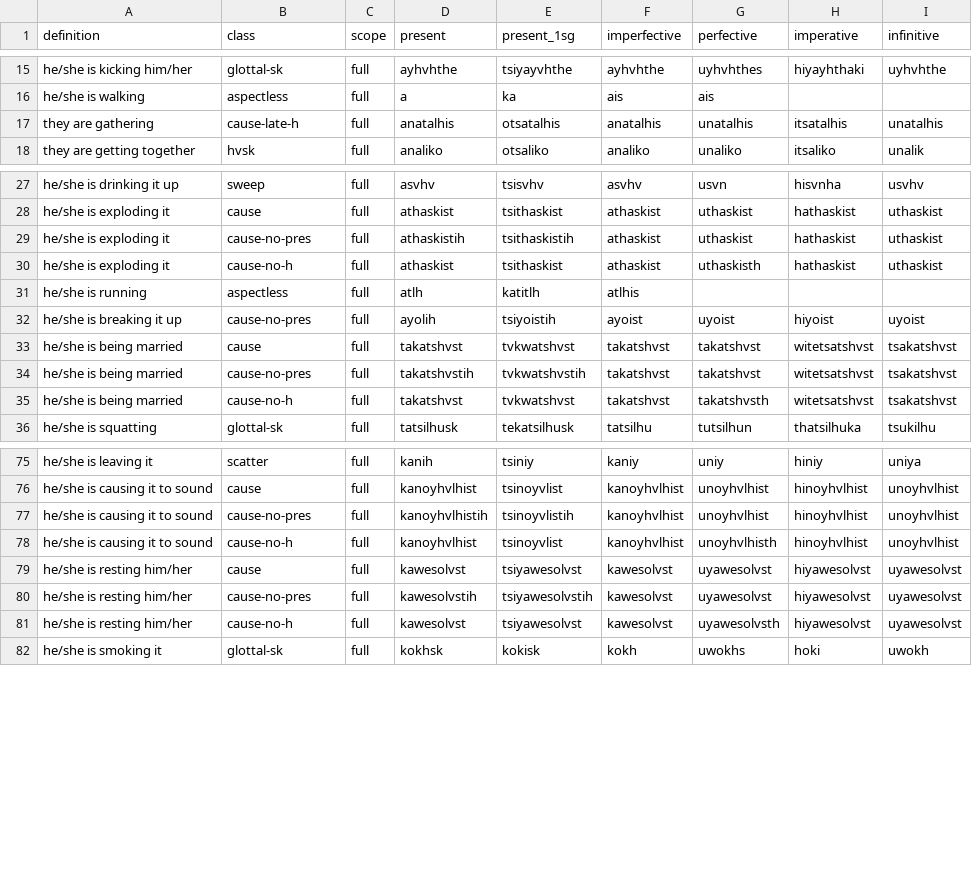
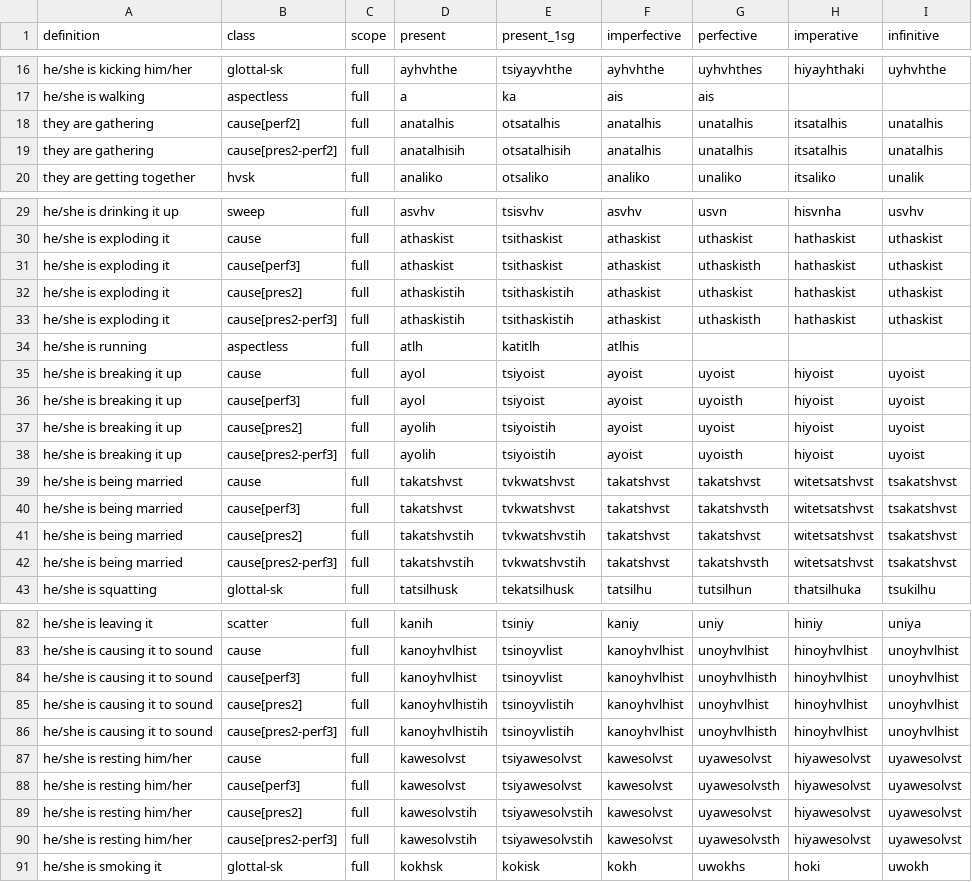
Before and after one commit to CharlieMcVicker/king-recreation, a CSV file: artifacts/reports/stem_derivation_failures.csv, drawn as a sheet; only a part is shown, gaps mark what is left out; the diff covers the shown part only.

Commit message:
cause with macro

```diff
--- a/artifacts/reports/stem_derivation_failures.csv
+++ b/artifacts/reports/stem_derivation_failures.csv
@@ -16,3 +17,4 @@ he/she is kicking him/her,glottal-sk,full,ayhvhthe,tsiyayvhthe,ayhvhthe,uyhvhthe
 he/she is walking,aspectless,full,a,ka,ais,ais,,
-they are gathering,cause-late-h,full,anatalhis,otsatalhis,anatalhis,unatalhis,itsatalhis,unatalhis
+they are gathering,cause[perf2],full,anatalhis,otsatalhis,anatalhis,unatalhis,itsatalhis,unatalhis
+they are gathering,cause[pres2-perf2],full,anatalhisih,otsatalhisih,anatalhis,unatalhis,itsatalhis,unatalhis
 they are getting together,hvsk,full,analiko,otsaliko,analiko,unaliko,itsaliko,unalik
@@ -28,9 +30,14 @@ he/she is drinking it up,sweep,full,asvhv,tsisvhv,asvhv,usvn,hisvnha,usvhv
 he/she is exploding it,cause,full,athaskist,tsithaskist,athaskist,uthaskist,hathaskist,uthaskist
-he/she is exploding it,cause-no-pres,full,athaskistih,tsithaskistih,athaskist,uthaskist,hathaskist,uthaskist
-he/she is exploding it,cause-no-h,full,athaskist,tsithaskist,athaskist,uthaskisth,hathaskist,uthaskist
+he/she is exploding it,cause[perf3],full,athaskist,tsithaskist,athaskist,uthaskisth,hathaskist,uthaskist
+he/she is exploding it,cause[pres2],full,athaskistih,tsithaskistih,athaskist,uthaskist,hathaskist,uthaskist
+he/she is exploding it,cause[pres2-perf3],full,athaskistih,tsithaskistih,athaskist,uthaskisth,hathaskist,uthaskist
 he/she is running,aspectless,full,atlh,katitlh,atlhis,,,
-he/she is breaking it up,cause-no-pres,full,ayolih,tsiyoistih,ayoist,uyoist,hiyoist,uyoist
+he/she is breaking it up,cause,full,ayol,tsiyoist,ayoist,uyoist,hiyoist,uyoist
+he/she is breaking it up,cause[perf3],full,ayol,tsiyoist,ayoist,uyoisth,hiyoist,uyoist
+he/she is breaking it up,cause[pres2],full,ayolih,tsiyoistih,ayoist,uyoist,hiyoist,uyoist
+he/she is breaking it up,cause[pres2-perf3],full,ayolih,tsiyoistih,ayoist,uyoisth,hiyoist,uyoist
 he/she is being married,cause,full,takatshvst,tvkwatshvst,takatshvst,takatshvst,witetsatshvst,tsakatshvst
-he/she is being married,cause-no-pres,full,takatshvstih,tvkwatshvstih,takatshvst,takatshvst,witetsatshvst,tsakatshvst
-he/she is being married,cause-no-h,full,takatshvst,tvkwatshvst,takatshvst,takatshvsth,witetsatshvst,tsakatshvst
+he/she is being married,cause[perf3],full,takatshvst,tvkwatshvst,takatshvst,takatshvsth,witetsatshvst,tsakatshvst
+he/she is being married,cause[pres2],full,takatshvstih,tvkwatshvstih,takatshvst,takatshvst,witetsatshvst,tsakatshvst
+he/she is being married,cause[pres2-perf3],full,takatshvstih,tvkwatshvstih,takatshvst,takatshvsth,witetsatshvst,tsakatshvst
 he/she is squatting,glottal-sk,full,tatsilhusk,tekatsilhusk,tatsilhu,tutsilhun,thatsilhuka,tsukilhu
@@ -76,7 +83,9 @@ he/she is leaving it,scatter,full,kanih,tsiniy,kaniy,uniy,hiniy,uniya
 he/she is causing it to sound,cause,full,kanoyhvlhist,tsinoyvlist,kanoyhvlhist,unoyhvlhist,hinoyhvlhist,unoyhvlhist
-he/she is causing it to sound,cause-no-pres,full,kanoyhvlhistih,tsinoyvlistih,kanoyhvlhist,unoyhvlhist,hinoyhvlhist,unoyhvlhist
-he/she is causing it to sound,cause-no-h,full,kanoyhvlhist,tsinoyvlist,kanoyhvlhist,unoyhvlhisth,hinoyhvlhist,unoyhvlhist
+he/she is causing it to sound,cause[perf3],full,kanoyhvlhist,tsinoyvlist,kanoyhvlhist,unoyhvlhisth,hinoyhvlhist,unoyhvlhist
+he/she is causing it to sound,cause[pres2],full,kanoyhvlhistih,tsinoyvlistih,kanoyhvlhist,unoyhvlhist,hinoyhvlhist,unoyhvlhist
+he/she is causing it to sound,cause[pres2-perf3],full,kanoyhvlhistih,tsinoyvlistih,kanoyhvlhist,unoyhvlhisth,hinoyhvlhist,unoyhvlhist
 he/she is resting him/her,cause,full,kawesolvst,tsiyawesolvst,kawesolvst,uyawesolvst,hiyawesolvst,uyawesolvst
-he/she is resting him/her,cause-no-pres,full,kawesolvstih,tsiyawesolvstih,kawesolvst,uyawesolvst,hiyawesolvst,uyawesolvst
-he/she is resting him/her,cause-no-h,full,kawesolvst,tsiyawesolvst,kawesolvst,uyawesolvsth,hiyawesolvst,uyawesolvst
+he/she is resting him/her,cause[perf3],full,kawesolvst,tsiyawesolvst,kawesolvst,uyawesolvsth,hiyawesolvst,uyawesolvst
+he/she is resting him/her,cause[pres2],full,kawesolvstih,tsiyawesolvstih,kawesolvst,uyawesolvst,hiyawesolvst,uyawesolvst
+he/she is resting him/her,cause[pres2-perf3],full,kawesolvstih,tsiyawesolvstih,kawesolvst,uyawesolvsth,hiyawesolvst,uyawesolvst
 he/she is smoking it,glottal-sk,full,kokhsk,kokisk,kokh,uwokhs,hoki,uwokh
```
Also changed, not shown: 2 added rows and 8 edited cells elsewhere in this file, artifacts/data/matches_validated.csv, artifacts/reports/class_match_counts.csv, 13 other files.
